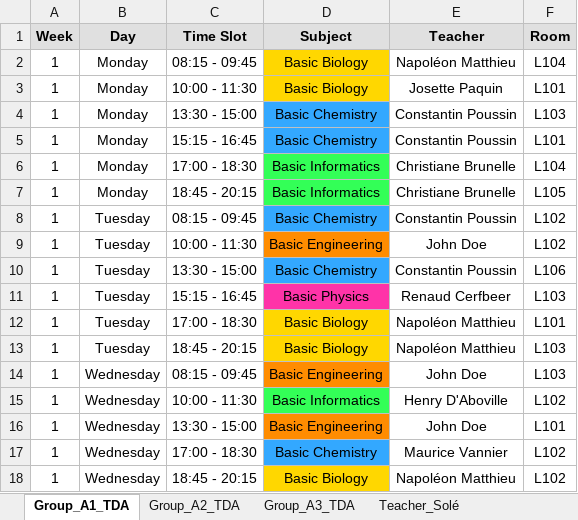
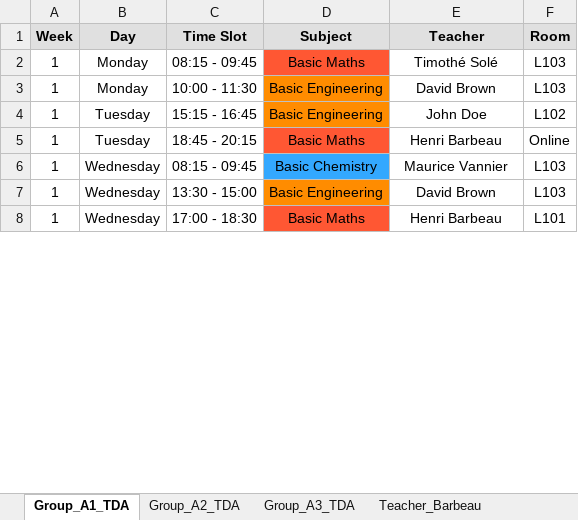
Before and after one commit to Hu9o73/Goodwing-Timetabler, an Excel workbook: Outputs/excel/schedule.xlsx, sheet Group_A1_TDA, drawn as a sheet; only a part is shown; values as stored, in another font and other column widths than the file's, no borders; removed rows and columns are numbered as before the commit, all else as after; the diff covers the shown part only; the diff names each change by its address in the sheet, - before the commit and + after, or states it on an @@ line.

Commit message:
v0.2.2 - Added Online/Presential

```diff
--- a/Outputs/excel/schedule.xlsx (sheet Group_A1_TDA)
+++ b/Outputs/excel/schedule.xlsx (sheet Group_A1_TDA)
-D2 (Subject): Basic Biology
+D2 (Subject): Basic Maths
-D2 fill: #FFD700
+D2 fill: #FF5733
-E2 (Teacher): Napoléon Matthieu
+E2 (Teacher): Timothé Solé
-F2 (Room): L104
+F2 (Room): L103
-row 3: 1 | Monday | 10:00 - 11:30 | Basic Biology | Josette Paquin | L101
-C3 (Time Slot): 13:30 - 15:00
+C3 (Time Slot): 10:00 - 11:30
-D3 (Subject): Basic Chemistry
+D3 (Subject): Basic Engineering
-D3 fill: #33A8FF
+D3 fill: #FF8C00
-E3 (Teacher): Constantin Poussin
+E3 (Teacher): David Brown
-row 5: 1 | Monday | 15:15 - 16:45 | Basic Chemistry | Constantin Poussin | L101
-row 6: 1 | Monday | 17:00 - 18:30 | Basic Informatics | Christiane Brunelle | L104
-row 7: 1 | Monday | 18:45 - 20:15 | Basic Informatics | Christiane Brunelle | L105
-row 8: 1 | Tuesday | 08:15 - 09:45 | Basic Chemistry | Constantin Poussin | L102
-C4 (Time Slot): 10:00 - 11:30
+C4 (Time Slot): 15:15 - 16:45
-row 10: 1 | Tuesday | 13:30 - 15:00 | Basic Chemistry | Constantin Poussin | L106
-row 11: 1 | Tuesday | 15:15 - 16:45 | Basic Physics | Renaud Cerfbeer | L103
-row 12: 1 | Tuesday | 17:00 - 18:30 | Basic Biology | Napoléon Matthieu | L101
-D5 (Subject): Basic Biology
+D5 (Subject): Basic Maths
-D5 fill: #FFD700
+D5 fill: #FF5733
-E5 (Teacher): Napoléon Matthieu
+E5 (Teacher): Henri Barbeau
-F5 (Room): L103
+F5 (Room): Online
-D6 (Subject): Basic Engineering
+D6 (Subject): Basic Chemistry
-D6 fill: #FF8C00
+D6 fill: #33A8FF
-E6 (Teacher): John Doe
+E6 (Teacher): Maurice Vannier
-row 15: 1 | Wednesday | 10:00 - 11:30 | Basic Informatics | Henry D'Aboville | L102
-E7 (Teacher): John Doe
+E7 (Teacher): David Brown
-F7 (Room): L101
+F7 (Room): L103
-D8 (Subject): Basic Chemistry
+D8 (Subject): Basic Maths
-D8 fill: #33A8FF
+D8 fill: #FF5733
-E8 (Teacher): Maurice Vannier
+E8 (Teacher): Henri Barbeau
-F8 (Room): L102
+F8 (Room): L101
-row 18: 1 | Wednesday | 18:45 - 20:15 | Basic Biology | Napoléon Matthieu | L102
```
Also changed, not shown: 28 added rows, 18 removed rows, 42 edited cells and cell formats elsewhere in this sheet, sheet Group_A3_TDA, sheet Room_L103, sheet Group_A2_TDA, sheet Room_L102, sheet Room_L101, sheet Teacher_Poussin, 12 more sheets, other sheet tabs, Inputs/University.xlsx, 7 other files.
